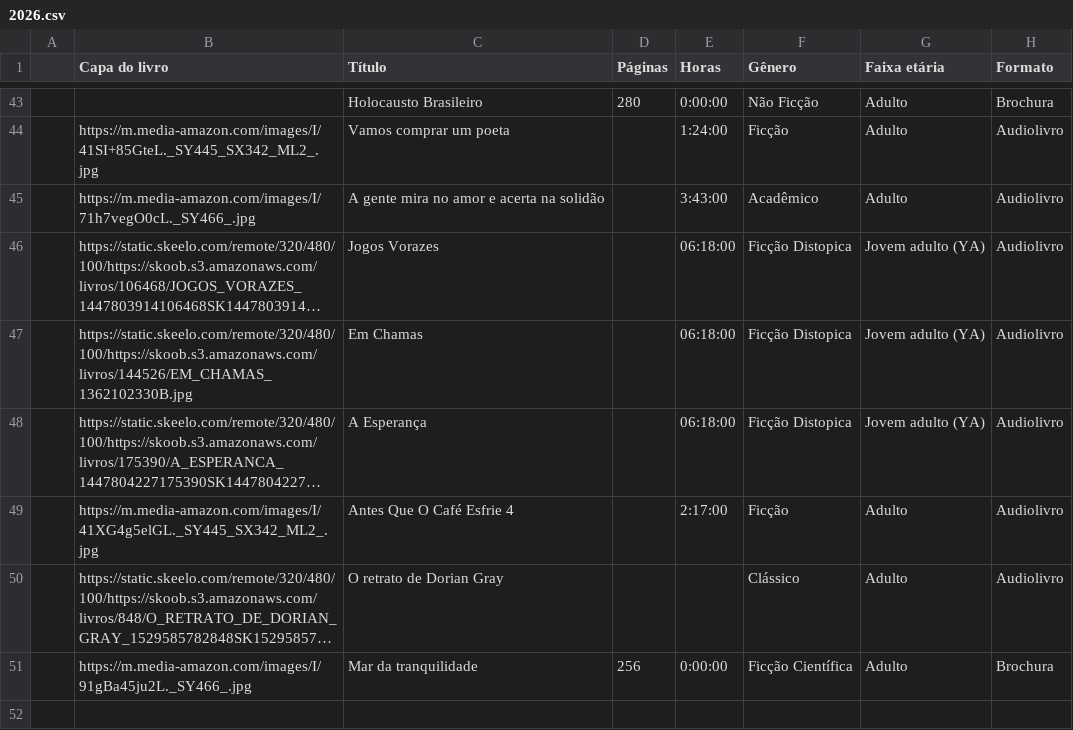
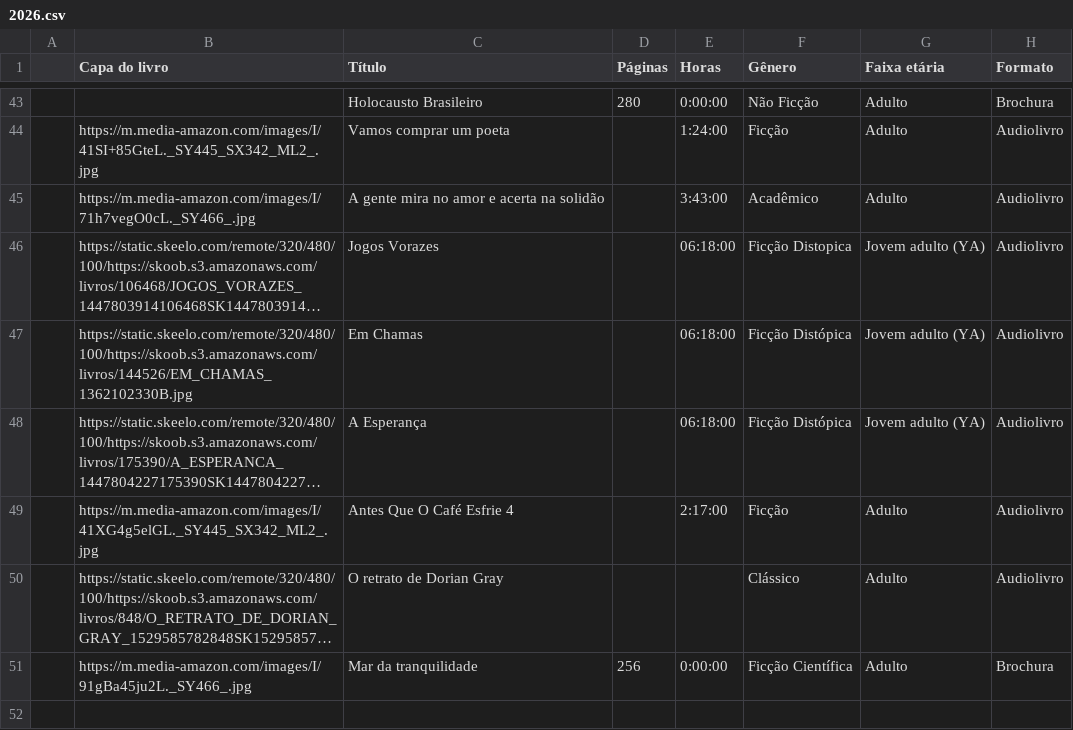
Before and after one commit to vesiuol/vesiuol, a CSV file: data/2026.csv, drawn as a sheet; only a part is shown, gaps mark what is left out; long unchanged cells end in …; the diff names each change by its address in the sheet, - before the commit and + after, or states it on an @@ line.

```diff
--- a/data/2026.csv
+++ b/data/2026.csv
-F47:F48 (Gênero): Ficção Distopica
+F47:F48 (Gênero): Ficção Distópica
```
